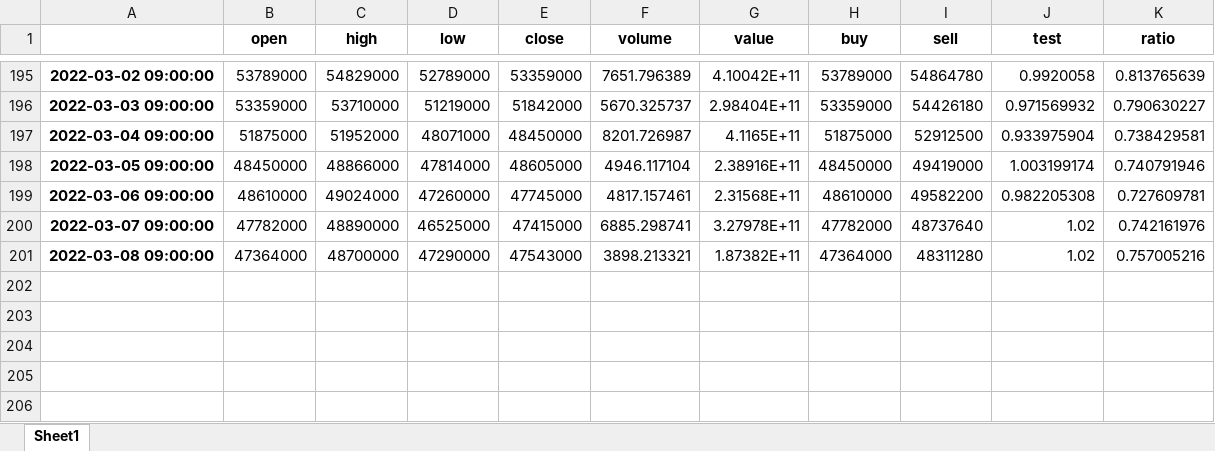
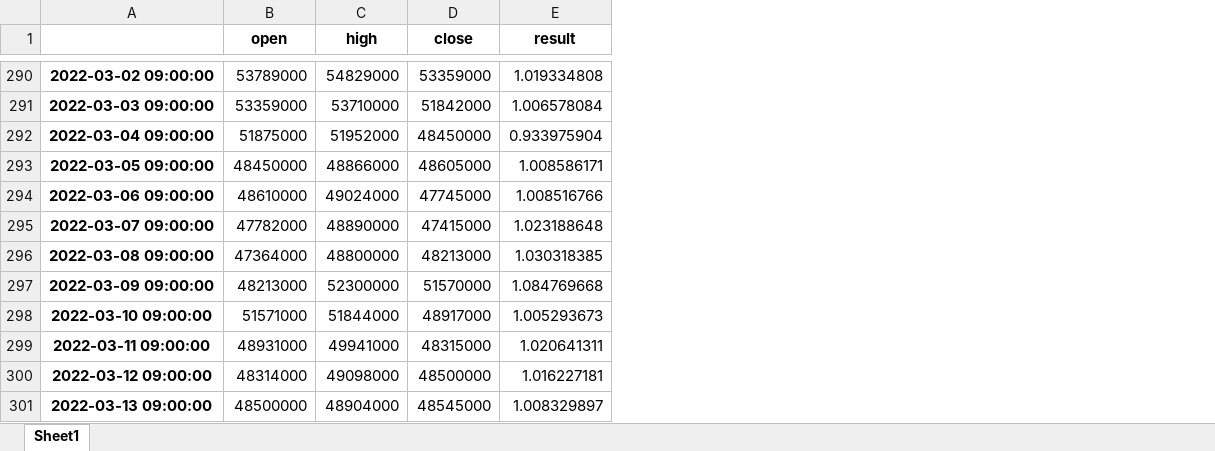
Before and after one commit to sj-py/CoinAutoTrade, an Excel workbook: backtest.xlsx, sheet Sheet1, drawn as a sheet; only a part is shown, gaps mark what is left out; values as stored, in another font and other column widths than the file's, no borders; removed rows and columns are numbered as before the commit, all else as after; the diff covers the shown part only; the diff names each change by its address in the sheet, - before the commit and + after, or states it on an @@ line.

```diff
--- a/backtest.xlsx (sheet Sheet1)
+++ b/backtest.xlsx (sheet Sheet1)
-column D (low), rows 195-201: 52789000 | 51219000 | 48071000 | 47814000 | 47260000 | 46525000 | 47290000
-column F (volume), rows 195-201: 7651.796389 | 5670.325737 | 8201.726987 | 4946.117104 | 4817.157461 | 6885.298741 | 3898.213321
-column G (value), rows 195-201: 4.10042E+11 | 2.98404E+11 | 4.1165E+11 | 2.38916E+11 | 2.31568E+11 | 3.27978E+11 | 1.87382E+11
-column H (buy), rows 195-201: 53789000 | 53359000 | 51875000 | 48450000 | 48610000 | 47782000 | 47364000
-column I (sell), rows 195-201: 54864780 | 54426180 | 52912500 | 49419000 | 49582200 | 48737640 | 48311280
-column J (test), rows 195-201: 0.9920058 | 0.971569932 | 0.933975904 | 1.003199174 | 0.982205308 | 1.02 | 1.02
-column K (ratio), rows 195-201: 0.813765639 | 0.790630227 | 0.738429581 | 0.740791946 | 0.727609781 | 0.742161976 | 0.757005216
+column E (result), rows 290-296: 1.019334808 | 1.006578084 | 0.933975904 | 1.008586171 | 1.008516766 | 1.023188648 | 1.030318385
-C296 (high): 48700000
+C296 (high): 48800000
-D296 (close): 47543000
+D296 (close): 48213000
+row 297: 2022-03-09 09:00:00 | 48213000 | 52300000 | 51570000 | 1.084769668
+row 298: 2022-03-10 09:00:00 | 51571000 | 51844000 | 48917000 | 1.005293673
+row 299: 2022-03-11 09:00:00 | 48931000 | 49941000 | 48315000 | 1.020641311
+row 300: 2022-03-12 09:00:00 | 48314000 | 49098000 | 48500000 | 1.016227181
+row 301: 2022-03-13 09:00:00 | 48500000 | 48904000 | 48545000 | 1.008329897
```
Also changed, not shown: 95 added rows elsewhere in this sheet, 8 other files.
